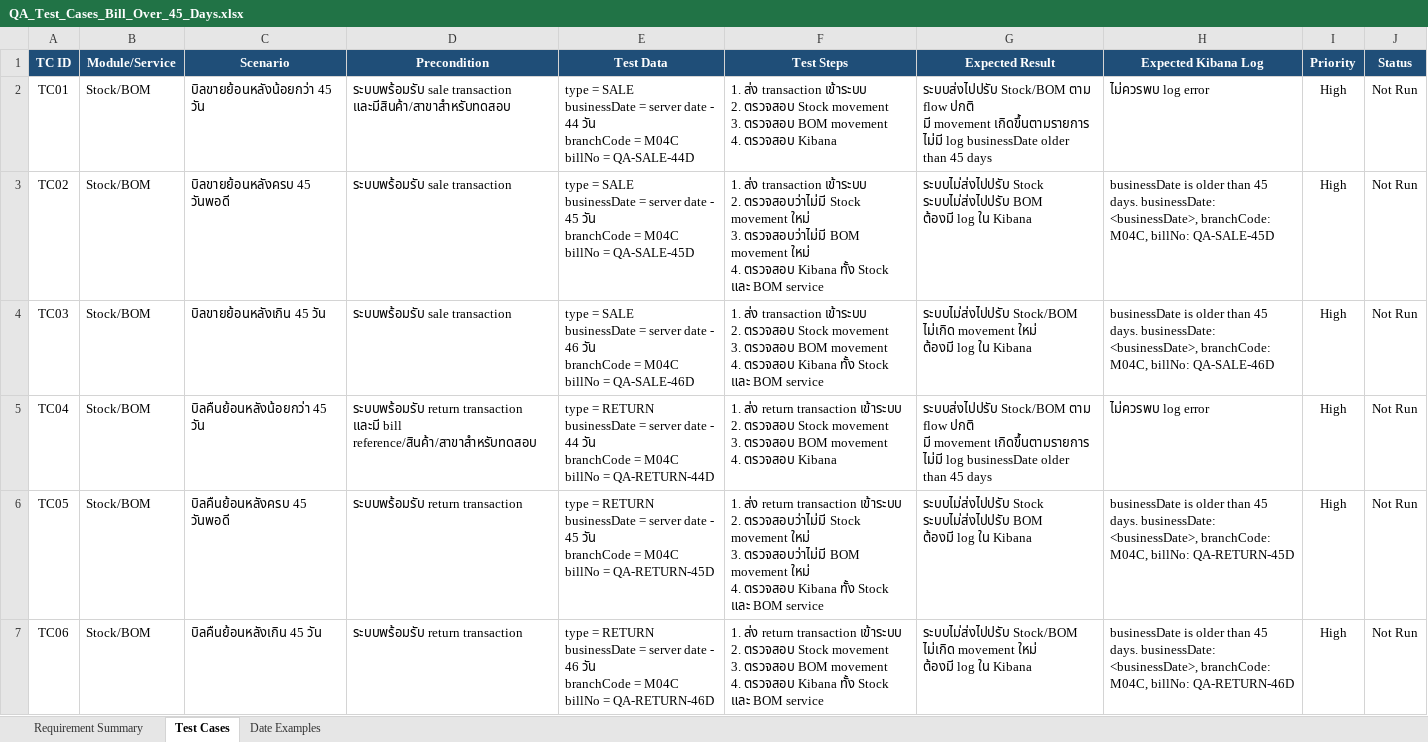
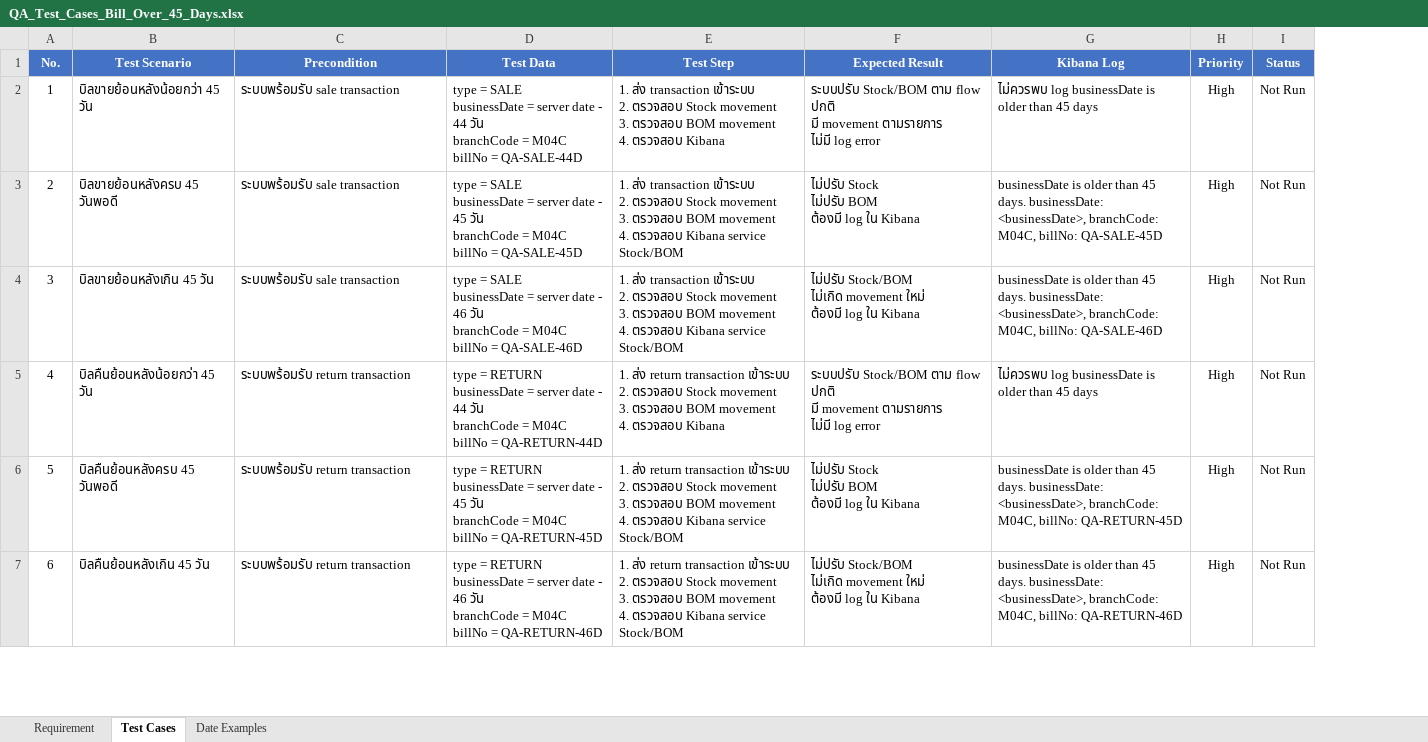
Before and after one commit to ITstoreT-Atsadaporn-Yom/Inventory, an Excel workbook: QA_Test_Cases_Bill_Over_45_Days.xlsx, sheet Test Cases, drawn as a sheet; only a part is shown; values as stored, in another font and other column widths than the file's, no borders; table styles not drawn; removed rows and columns are numbered as before the commit, all else as after; ↵ is a line break in a cell; the diff covers the shown part only; the diff names each change by its address in the sheet, - before the commit and + after, or states it on an @@ line.

```diff
--- a/QA_Test_Cases_Bill_Over_45_Days.xlsx (sheet Test Cases)
+++ b/QA_Test_Cases_Bill_Over_45_Days.xlsx (sheet Test Cases)
-sheet tab: Requirement Summary
+sheet tab: Requirement
-column A (TC ID), rows 2-7: TC01 | TC02 | TC03 | TC04 | TC05 | TC06
-column B (Module/Service), rows 2-7: all Stock/BOM
+column A (No.), rows 2-7: 1 | 2 | 3 | 4 | 5 | 6
-B1: Scenario
+B1: Test Scenario
-B1:I1 fill: #1F4E78
+B1:I1 fill: #4472C4
-E1: Test Steps
+E1: Test Step
-G1: Expected Kibana Log
+G1: Kibana Log
-C2 (Precondition): ระบบพร้อมรับ sale transaction และมีสินค้า/สาขาสำหรับทดสอบ
+C2 (Precondition): ระบบพร้อมรับ sale transaction
-F2 (Expected Result): ระบบส่งไปปรับ Stock/BOM ตาม flow ปกติ ↵ มี movement เกิดขึ้นตามรายการ ↵ ไม่มี log businessDate older than 45 days
+F2 (Expected Result): ระบบปรับ Stock/BOM ตาม flow ปกติ ↵ มี movement ตามรายการ ↵ ไม่มี log error
-G2 (Kibana Log): ไม่ควรพบ log error
+G2 (Kibana Log): ไม่ควรพบ log businessDate is older than 45 days
-E3 (Test Step): …เข้าระบบ ↵ 2. ตรวจสอบว่าไม่มี Stock movement ใหม่ ↵ 3. ตรวจสอบว่าไม่มี BOM movement ใหม่ ↵ 4. ตรวจสอบ Kibana ทั้ง Stock และ BOM service
+E3 (Test Step): …เข้าระบบ ↵ 2. ตรวจสอบ Stock movement ↵ 3. ตรวจสอบ BOM movement ↵ 4. ตรวจสอบ Kibana service Stock/BOM
-F3 (Expected Result): ระบบไม่ส่งไปปรับ Stock ↵ ระบบไม่ส่งไปปรับ BOM ↵ ต้องมี…
+F3 (Expected Result): ไม่ปรับ Stock ↵ ไม่ปรับ BOM ↵ ต้องมี…
-E4 (Test Step): …ตรวจสอบ Kibana ทั้ง Stock และ BOM service
+E4 (Test Step): …ตรวจสอบ Kibana service Stock/BOM
-F4 (Expected Result): ระบบไม่ส่งไปปรับ Stock/BOM ↵ ไม่เกิด…
+F4 (Expected Result): ไม่ปรับ Stock/BOM ↵ ไม่เกิด…
-C5 (Precondition): …return transaction และมี bill reference/สินค้า/สาขาสำหรับทดสอบ
+C5 (Precondition): …return transaction
-F5 (Expected Result): ระบบส่งไปปรับ Stock/BOM ตาม flow ปกติ ↵ มี movement เกิดขึ้นตามรายการ ↵ ไม่มี log businessDate older than 45 days
+F5 (Expected Result): ระบบปรับ Stock/BOM ตาม flow ปกติ ↵ มี movement ตามรายการ ↵ ไม่มี log error
-G5 (Kibana Log): ไม่ควรพบ log error
+G5 (Kibana Log): ไม่ควรพบ log businessDate is older than 45 days
-E6 (Test Step): …เข้าระบบ ↵ 2. ตรวจสอบว่าไม่มี Stock movement ใหม่ ↵ 3. ตรวจสอบว่าไม่มี BOM movement ใหม่ ↵ 4. ตรวจสอบ Kibana ทั้ง Stock และ BOM service
+E6 (Test Step): …เข้าระบบ ↵ 2. ตรวจสอบ Stock movement ↵ 3. ตรวจสอบ BOM movement ↵ 4. ตรวจสอบ Kibana service Stock/BOM
-F6 (Expected Result): ระบบไม่ส่งไปปรับ Stock ↵ ระบบไม่ส่งไปปรับ BOM ↵ ต้องมี…
+F6 (Expected Result): ไม่ปรับ Stock ↵ ไม่ปรับ BOM ↵ ต้องมี…
-E7 (Test Step): …ตรวจสอบ Kibana ทั้ง Stock และ BOM service
+E7 (Test Step): …ตรวจสอบ Kibana service Stock/BOM
-F7 (Expected Result): ระบบไม่ส่งไปปรับ Stock/BOM ↵ ไม่เกิด…
+F7 (Expected Result): ไม่ปรับ Stock/BOM ↵ ไม่เกิด…
```
Also changed, not shown: 13 edited cells elsewhere in this sheet, sheet Requirement, sheet Date Examples.
